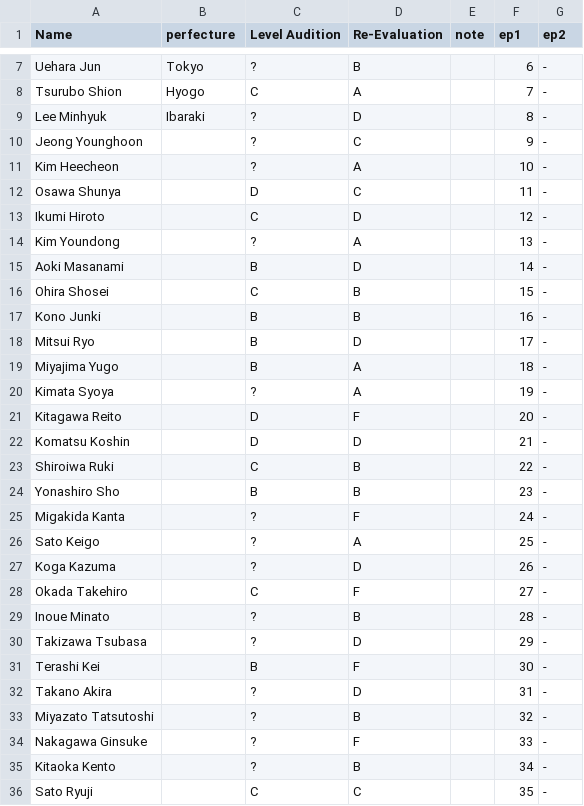
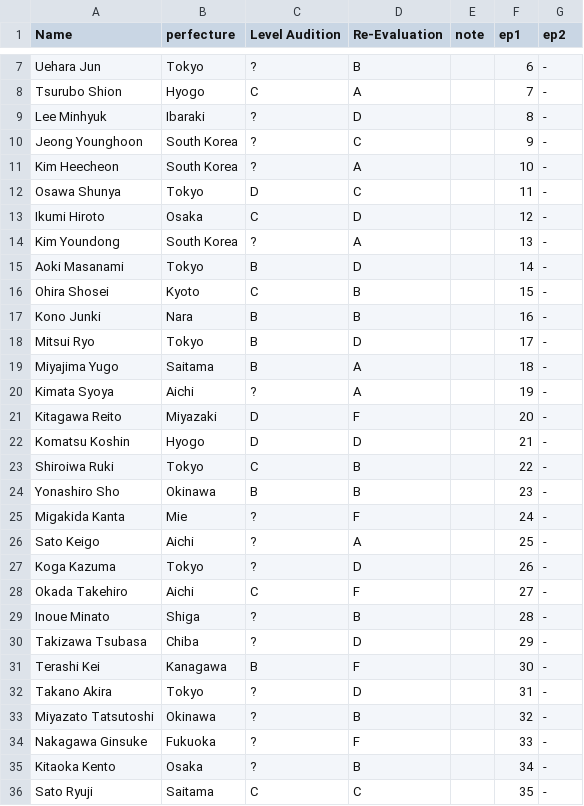
Before and after one commit to ajyu124/p101jpranking, a CSV file: produce101jp.csv, drawn as a sheet; only a part is shown, gaps mark what is left out; the diff covers the shown part only.

Commit message:
Update produce101jp.csv
Added prefectures

```diff
--- a/produce101jp.csv
+++ b/produce101jp.csv
@@ -9,28 +9,28 @@ Tsurubo Shion,Hyogo,C,A,,7,-
 Lee Minhyuk,Ibaraki,?,D,,8,-
-Jeong Younghoon,,?,C,,9,-
-Kim Heecheon,,?,A,,10,-
-Osawa Shunya,,D,C,,11,-
-Ikumi Hiroto,,C,D,,12,-
-Kim Youndong,,?,A,,13,-
-Aoki Masanami,,B,D,,14,-
-Ohira Shosei,,C,B,,15,-
-Kono Junki,,B,B,,16,-
-Mitsui Ryo,,B,D,,17,-
-Miyajima Yugo,,B,A,,18,-
-Kimata Syoya,,?,A,,19,-
-Kitagawa Reito,,D,F,,20,-
-Komatsu Koshin,,D,D,,21,-
-Shiroiwa Ruki,,C,B,,22,-
-Yonashiro Sho,,B,B,,23,-
-Migakida Kanta,,?,F,,24,-
-Sato Keigo,,?,A,,25,-
-Koga Kazuma,,?,D,,26,-
-Okada Takehiro,,C,F,,27,-
-Inoue Minato,,?,B,,28,-
-Takizawa Tsubasa,,?,D,,29,-
-Terashi Kei,,B,F,,30,-
-Takano Akira,,?,D,,31,-
-Miyazato Tatsutoshi,,?,B,,32,-
-Nakagawa Ginsuke,,?,F,,33,-
-Kitaoka Kento,,?,B,,34,-
-Sato Ryuji,,C,C,,35,-
+Jeong Younghoon,South Korea,?,C,,9,-
+Kim Heecheon,South Korea,?,A,,10,-
+Osawa Shunya,Tokyo,D,C,,11,-
+Ikumi Hiroto,Osaka,C,D,,12,-
+Kim Youndong,South Korea,?,A,,13,-
+Aoki Masanami,Tokyo,B,D,,14,-
+Ohira Shosei,Kyoto,C,B,,15,-
+Kono Junki,Nara,B,B,,16,-
+Mitsui Ryo,Tokyo,B,D,,17,-
+Miyajima Yugo,Saitama,B,A,,18,-
+Kimata Syoya,Aichi,?,A,,19,-
+Kitagawa Reito,Miyazaki,D,F,,20,-
+Komatsu Koshin,Hyogo,D,D,,21,-
+Shiroiwa Ruki,Tokyo,C,B,,22,-
+Yonashiro Sho,Okinawa,B,B,,23,-
+Migakida Kanta,Mie,?,F,,24,-
+Sato Keigo,Aichi,?,A,,25,-
+Koga Kazuma,Tokyo,?,D,,26,-
+Okada Takehiro,Aichi,C,F,,27,-
+Inoue Minato,Shiga,?,B,,28,-
+Takizawa Tsubasa,Chiba,?,D,,29,-
+Terashi Kei,Kanagawa,B,F,,30,-
+Takano Akira,Tokyo,?,D,,31,-
+Miyazato Tatsutoshi,Okinawa,?,B,,32,-
+Nakagawa Ginsuke,Fukuoka,?,F,,33,-
+Kitaoka Kento,Osaka,?,B,,34,-
+Sato Ryuji,Saitama,C,C,,35,-
```
Also changed, not shown: 63 edited cells elsewhere in this file.
